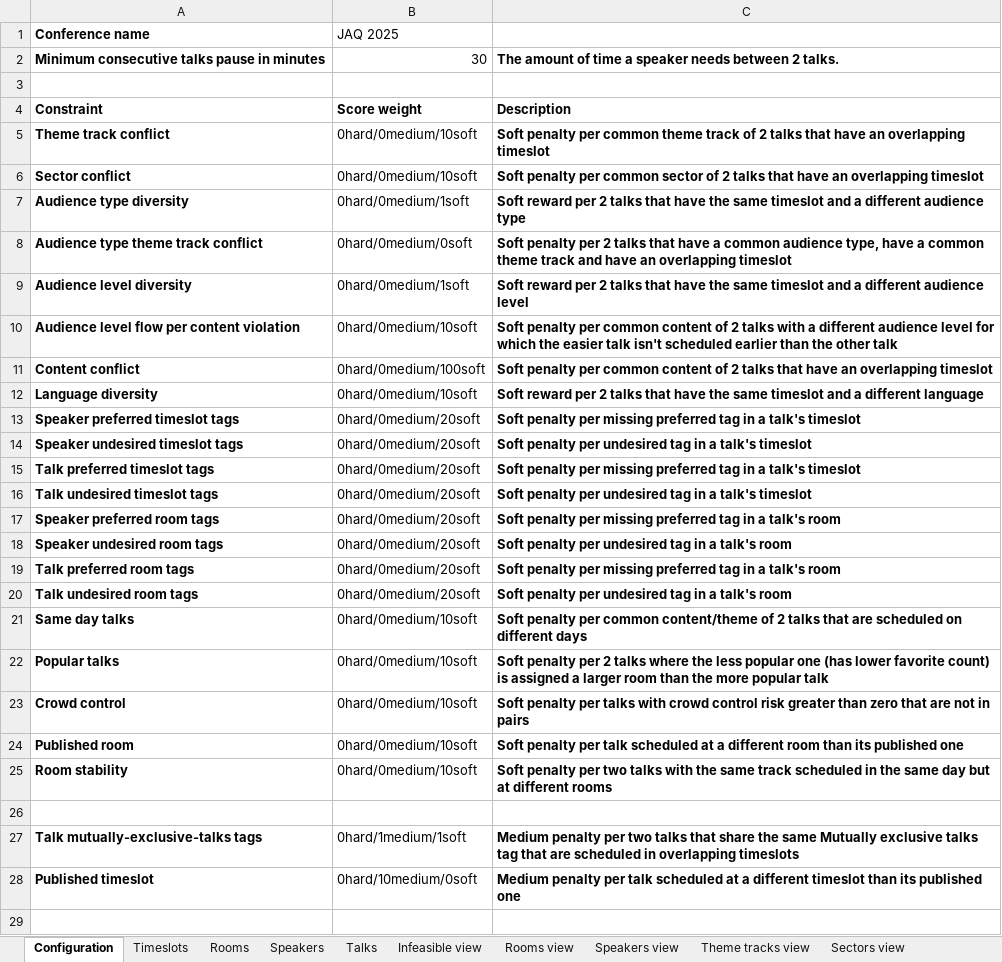
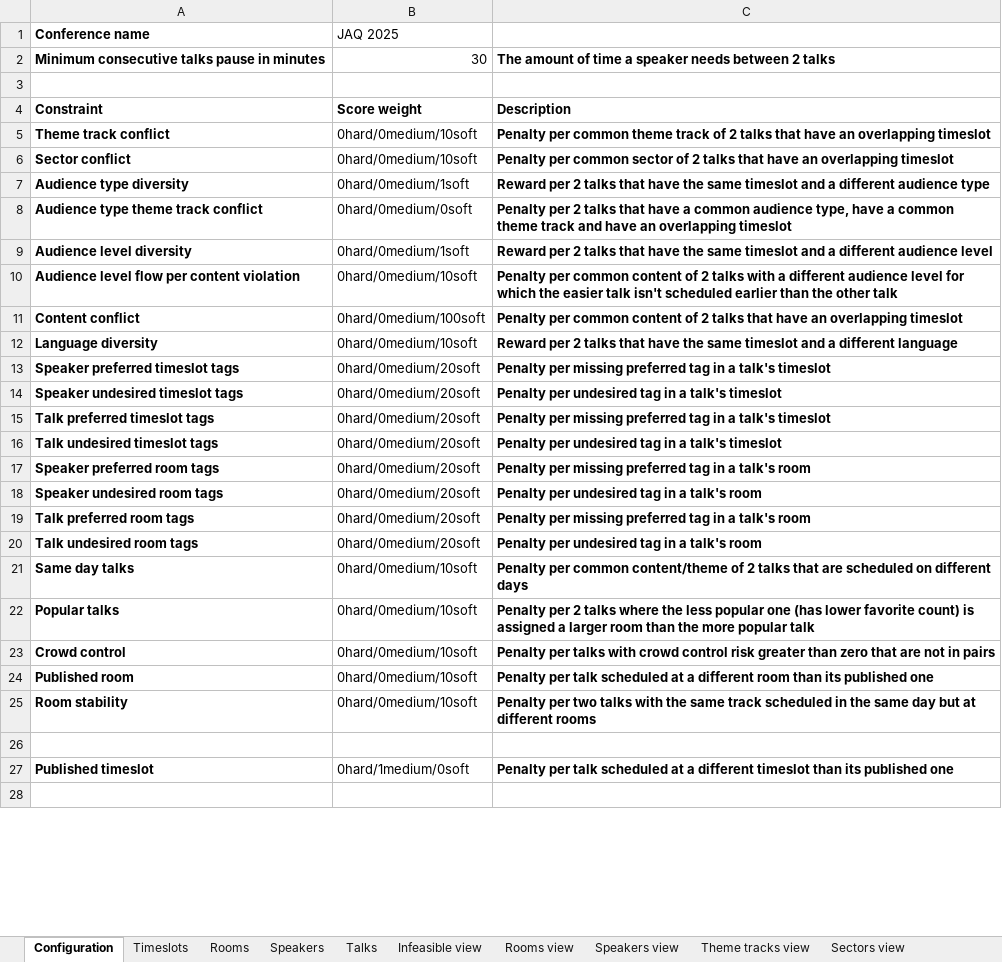
Before and after one commit to kbowers-ibm/drools, an Excel workbook: optaplanner-examples/data/conferencescheduling/unsolved/216talks-18timeslots-20rooms.xlsx, sheet Configuration, drawn as a sheet; only a part is shown; values as stored, in another font and other column widths than the file's, no borders; charts and pictures not drawn; removed rows and columns are numbered as before the commit, all else as after; the diff covers the shown part only; the diff names each change by its address in the sheet, - before the commit and + after, or states it on an @@ line.

Commit message:
Simplify MutuallyExclusiveTalks constraint as agreed with Piotr & Viktor

```diff
--- a/optaplanner-examples/data/conferencescheduling/unsolved/216talks-18timeslots-20rooms.xlsx (sheet Configuration)
+++ b/optaplanner-examples/data/conferencescheduling/unsolved/216talks-18timeslots-20rooms.xlsx (sheet Configuration)
-C2: …between 2 talks.
+C2: …between 2 talks
-C5: Soft penalty per common…
+C5: Penalty per common…
-C6: Soft penalty per common…
+C6: Penalty per common…
-C7: Soft reward per 2…
+C7: Reward per 2…
-C8: Soft penalty per 2…
+C8: Penalty per 2…
-C9: Soft reward per 2…
+C9: Reward per 2…
-C10: Soft penalty per common…
+C10: Penalty per common…
-C11: Soft penalty per common…
+C11: Penalty per common…
-C12: Soft reward per 2…
+C12: Reward per 2…
-C13: Soft penalty per missing…
+C13: Penalty per missing…
-C14: Soft penalty per undesired…
+C14: Penalty per undesired…
-C15: Soft penalty per missing…
+C15: Penalty per missing…
-C16: Soft penalty per undesired…
+C16: Penalty per undesired…
-C17: Soft penalty per missing…
+C17: Penalty per missing…
-C18: Soft penalty per undesired tag in a talk's room
+C18: Penalty per undesired tag in a talk's room
-C19: Soft penalty per missing…
+C19: Penalty per missing…
-C20: Soft penalty per undesired tag in a talk's room
+C20: Penalty per undesired tag in a talk's room
-C21: Soft penalty per common…
+C21: Penalty per common…
-C22: Soft penalty per 2…
+C22: Penalty per 2…
-C23: Soft penalty per talks…
+C23: Penalty per talks…
-C24: Soft penalty per talk…
+C24: Penalty per talk…
-C25: Soft penalty per two…
+C25: Penalty per two…
-row 27: Talk mutually-exclusive-talks tags | 0hard/1medium/1soft | Medium penalty per two talks that share the same Mutually exclusive talks tag that are scheduled in overlapping timeslots
-B27 (JAQ 2025): 0hard/10medium/0soft
+B27 (JAQ 2025): 0hard/1medium/0soft
-C27: Medium penalty per talk…
+C27: Penalty per talk…
```
Also changed, not shown: 1 added row and 16 edited cells elsewhere in this sheet, sheet Score view, sheet Talks, optaplanner-examples/data/conferencescheduling/unsolved/108talks-18timeslots-10rooms.xlsx, optaplanner-examples/data/conferencescheduling/unsolved/18talks-6timeslots-5rooms.xlsx, 6 other files.
